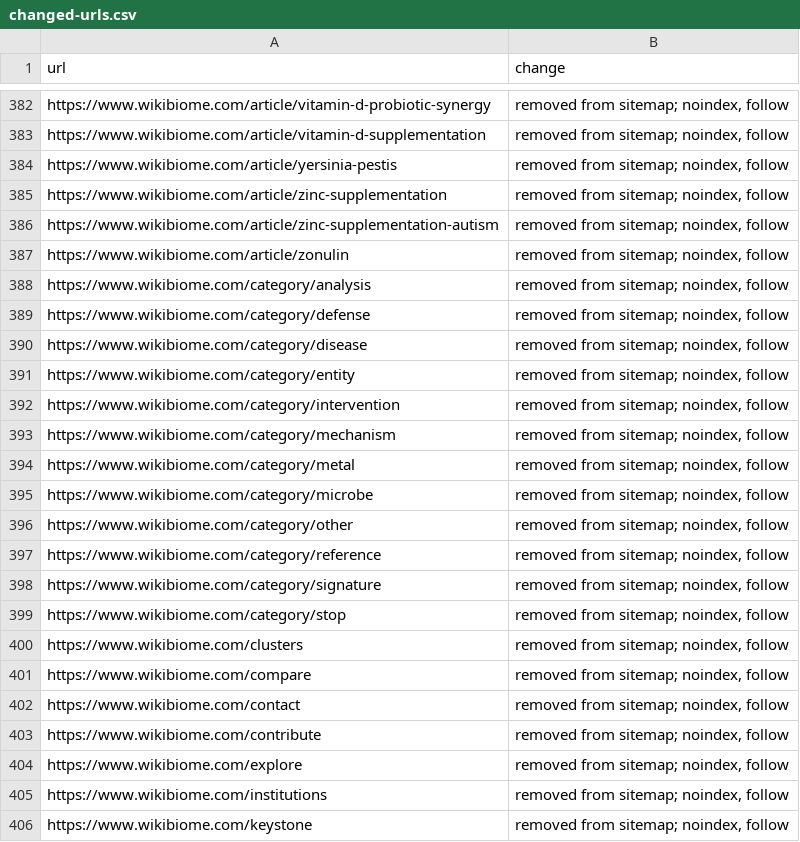
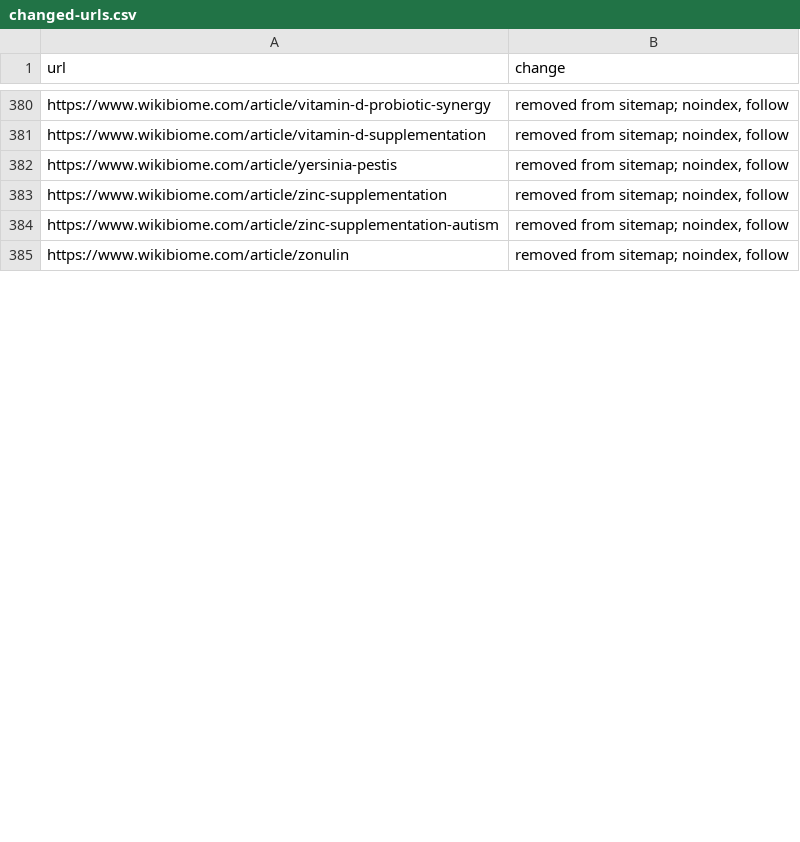
Before and after one commit to paleofoundation/wikibiome, a CSV file: ops/evidence/wikibiome-buildout-1-step-1/changed-urls.csv, drawn as a sheet; only a part is shown, gaps mark what is left out; the diff covers the shown part only.

```diff
--- a/ops/evidence/wikibiome-buildout-1-step-1/changed-urls.csv
+++ b/ops/evidence/wikibiome-buildout-1-step-1/changed-urls.csv
@@ -387,20 +385 @@ https://www.wikibiome.com/article/zinc-supplementation-autism,"removed from site
 https://www.wikibiome.com/article/zonulin,"removed from sitemap; noindex, follow"
-https://www.wikibiome.com/category/analysis,"removed from sitemap; noindex, follow"
-https://www.wikibiome.com/category/defense,"removed from sitemap; noindex, follow"
-https://www.wikibiome.com/category/disease,"removed from sitemap; noindex, follow"
-https://www.wikibiome.com/category/entity,"removed from sitemap; noindex, follow"
-https://www.wikibiome.com/category/intervention,"removed from sitemap; noindex, follow"
-https://www.wikibiome.com/category/mechanism,"removed from sitemap; noindex, follow"
-https://www.wikibiome.com/category/metal,"removed from sitemap; noindex, follow"
-https://www.wikibiome.com/category/microbe,"removed from sitemap; noindex, follow"
-https://www.wikibiome.com/category/other,"removed from sitemap; noindex, follow"
-https://www.wikibiome.com/category/reference,"removed from sitemap; noindex, follow"
-https://www.wikibiome.com/category/signature,"removed from sitemap; noindex, follow"
-https://www.wikibiome.com/category/stop,"removed from sitemap; noindex, follow"
-https://www.wikibiome.com/clusters,"removed from sitemap; noindex, follow"
-https://www.wikibiome.com/compare,"removed from sitemap; noindex, follow"
-https://www.wikibiome.com/contact,"removed from sitemap; noindex, follow"
-https://www.wikibiome.com/contribute,"removed from sitemap; noindex, follow"
-https://www.wikibiome.com/explore,"removed from sitemap; noindex, follow"
-https://www.wikibiome.com/institutions,"removed from sitemap; noindex, follow"
-https://www.wikibiome.com/keystone,"removed from sitemap; noindex, follow"
```
Also changed, not shown: 16 removed rows and 1 edited cell elsewhere in this file, 7 other files.
